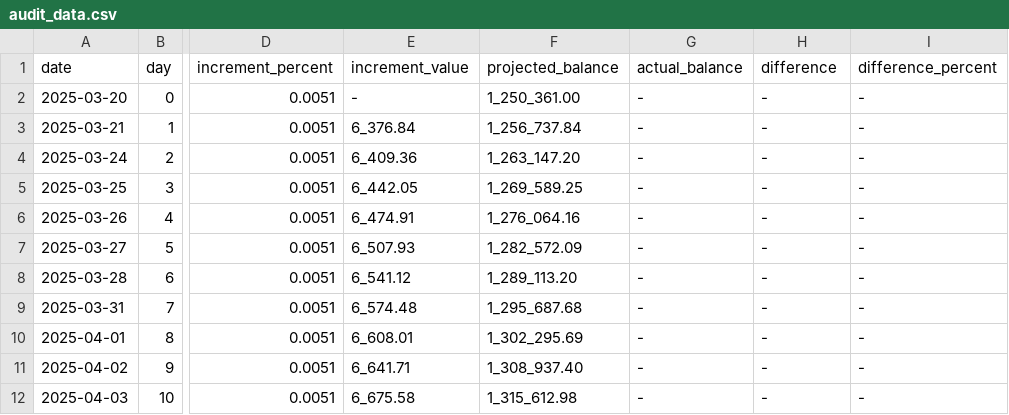
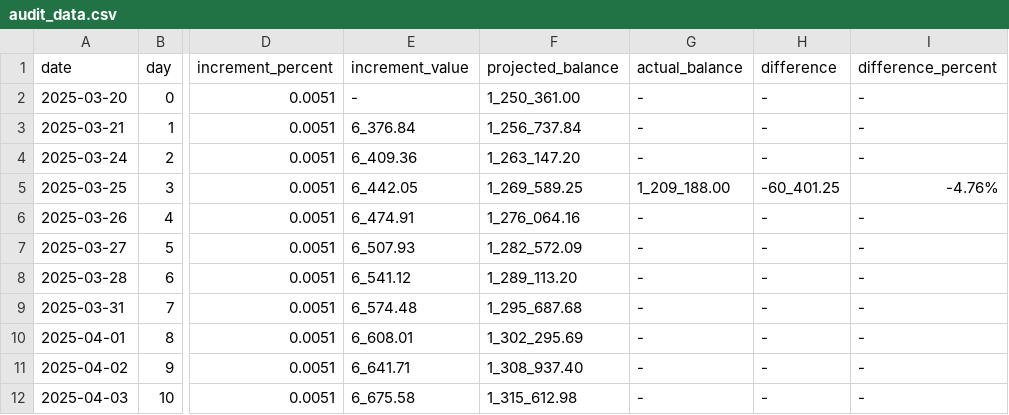
Before and after one commit to kilodaycomp/KiloDayComp, a CSV file: data/audit_data.csv, drawn as a sheet; only a part is shown, gaps mark what is left out; the diff names each change by its address in the sheet, - before the commit and + after, or states it on an @@ line.

```diff
--- a/data/audit_data.csv
+++ b/data/audit_data.csv
-G5 (actual_balance): -
+G5 (actual_balance): 1_209_188.00
-H5 (difference): -
+H5 (difference): -60_401.25
-I5 (difference_percent): -
+I5 (difference_percent): -4.76%
```
Also changed, not shown: 2 other files.
